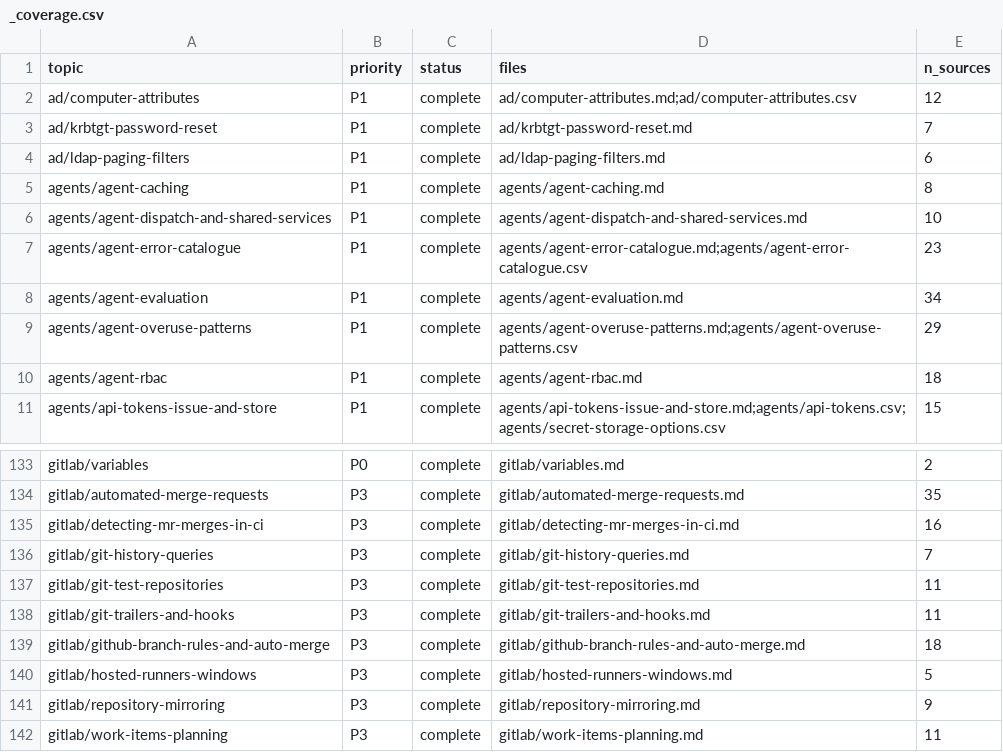
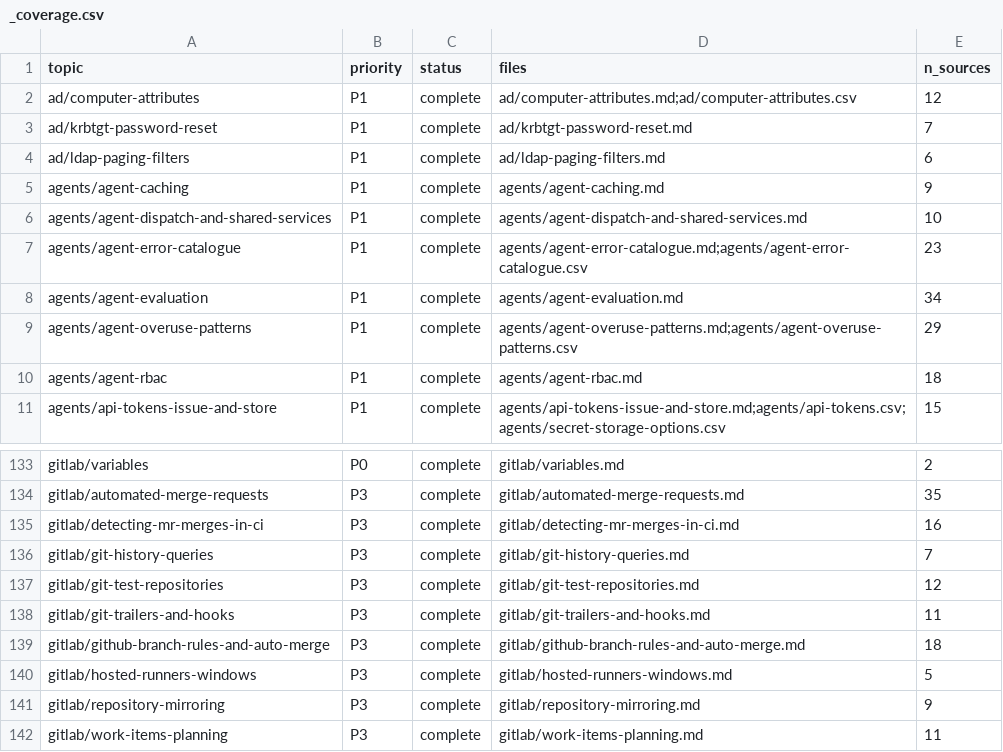
Before and after one commit to mikkielt/it-ops-kb, a CSV file: kb/public/_coverage.csv, drawn as a sheet; only a part is shown, gaps mark what is left out.

```diff
--- a/kb/public/_coverage.csv
+++ b/kb/public/_coverage.csv
@@ -4,3 +4,3 @@ ad/krbtgt-password-reset,P1,complete,ad/krbtgt-password-reset.md,7
 ad/ldap-paging-filters,P1,complete,ad/ldap-paging-filters.md,6
-agents/agent-caching,P1,complete,agents/agent-caching.md,8
+agents/agent-caching,P1,complete,agents/agent-caching.md,9
 agents/agent-dispatch-and-shared-services,P1,complete,agents/agent-dispatch-and-shared-services.md,10
@@ -136,3 +136,3 @@ gitlab/detecting-mr-merges-in-ci,P3,complete,gitlab/detecting-mr-merges-in-ci.md
 gitlab/git-history-queries,P3,complete,gitlab/git-history-queries.md,7
-gitlab/git-test-repositories,P3,complete,gitlab/git-test-repositories.md,11
+gitlab/git-test-repositories,P3,complete,gitlab/git-test-repositories.md,12
 gitlab/git-trailers-and-hooks,P3,complete,gitlab/git-trailers-and-hooks.md,11
```
Also changed, not shown: 5 other files.
